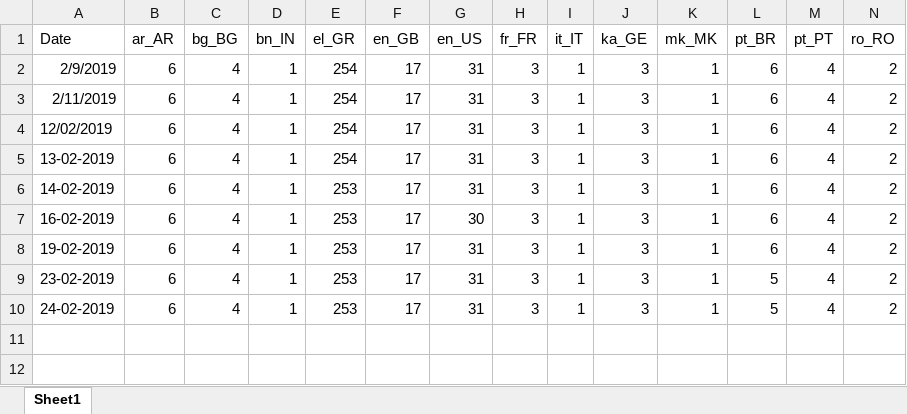
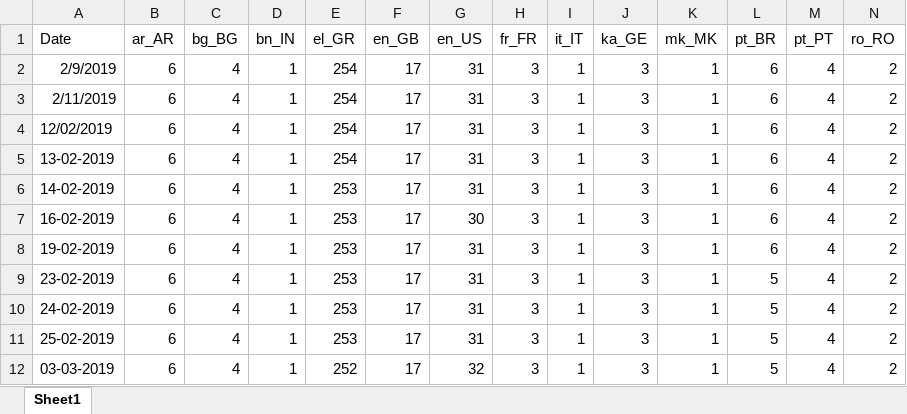
Before and after one commit to gioandreou/thesis-auth, an Excel workbook: excels/lite/lite-Locale.xlsx, sheet Sheet1, drawn as a sheet; only a part is shown; values as stored, in another font and other column widths than the file's, no borders; rows hold the shown columns only; the diff names each change by its address in the sheet, - before the commit and + after, or states it on an @@ line.

```diff
--- a/excels/lite/lite-Locale.xlsx (sheet Sheet1)
+++ b/excels/lite/lite-Locale.xlsx (sheet Sheet1)
+row 11: 25-02-2019 | 6 | 4 | 1 | 253 | 17 | 31 | 3 | 1 | 3 | 1 | 5 | 4 | 2
+row 12: 03-03-2019 | 6 | 4 | 1 | 252 | 17 | 32 | 3 | 1 | 3 | 1 | 5 | 4 | 2
```
Also changed, not shown: excels/lite/lite-Ages-Gender.xlsx, excels/lite/lite-City.xlsx, 4 other files.
